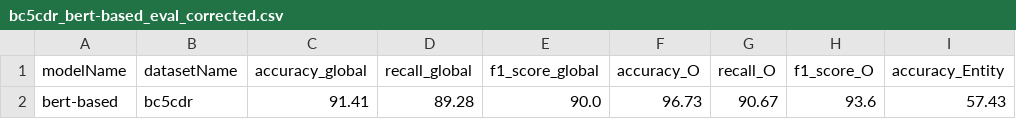
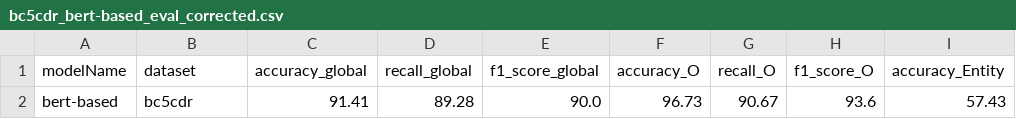
Before and after one commit to kaminosekai54/ner-benchmark, a CSV file: results/bc5cdr/bc5cdr_bert-based_eval_corrected.csv, drawn as a sheet; only a part is shown; the diff names each change by its address in the sheet, - before the commit and + after, or states it on an @@ line.

```diff
--- a/results/bc5cdr/bc5cdr_bert-based_eval_corrected.csv
+++ b/results/bc5cdr/bc5cdr_bert-based_eval_corrected.csv
-B1: datasetName
+B1: dataset
```
Also changed, not shown: results/bc5cdr/bc5cdr_bio-bert-based_eval_corrected.csv, results/bc5cdr/bc5cdr_spark-nlp_eval_corrected.csv, 55 other files.
